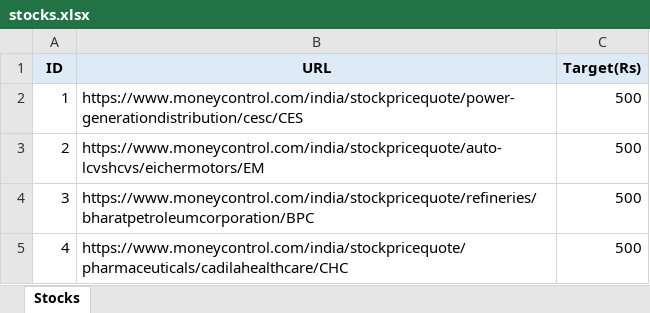
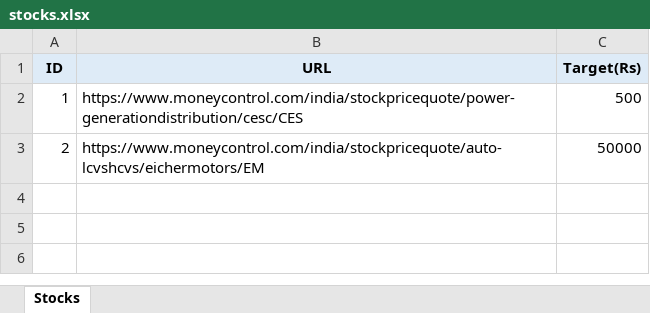
Before and after one commit to dattasouvik/stock-scraper, an Excel workbook: data/stocks.xlsx, sheet Stocks, drawn as a sheet; values as stored, in another font and other column widths than the file's, no borders; the diff names each change by its address in the sheet, - before the commit and + after, or states it on an @@ line.

```diff
--- a/data/stocks.xlsx (sheet Stocks)
+++ b/data/stocks.xlsx (sheet Stocks)
-C3 (Target(Rs)): 500
+C3 (Target(Rs)): 50000
-row 4: 3 | https://www.moneycontrol.com/india/stockpricequote/refineries/bharatpetroleumcorporation/BPC | 500
-row 5: 4 | https://www.moneycontrol.com/india/stockpricequote/pharmaceuticals/cadilahealthcare/CHC | 500
```
Also changed, not shown: 13 other files.
